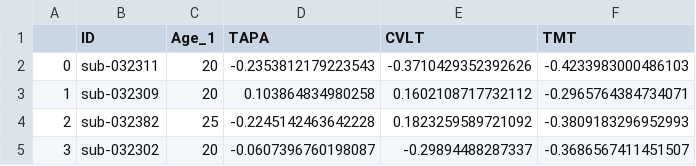
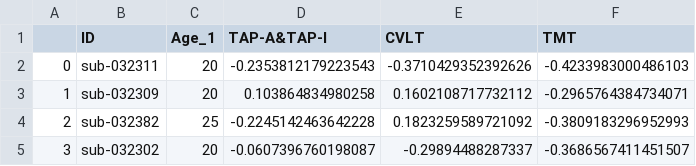
Before and after one commit to CxElegy/Brail_Poc3, a CSV file: notebook/label.csv, drawn as a sheet; only a part is shown.

Commit message:
Update label.csv

```diff
--- a/notebook/label.csv
+++ b/notebook/label.csv
@@ -1,2 +1,2 @@
-,ID,Age_1,TAPA,CVLT,TMT
+,ID,Age_1,TAP-A&TAP-I,CVLT,TMT
 0,sub-032311,20,-0.2353812179223543,-0.3710429352392626,-0.4233983000486103
```
